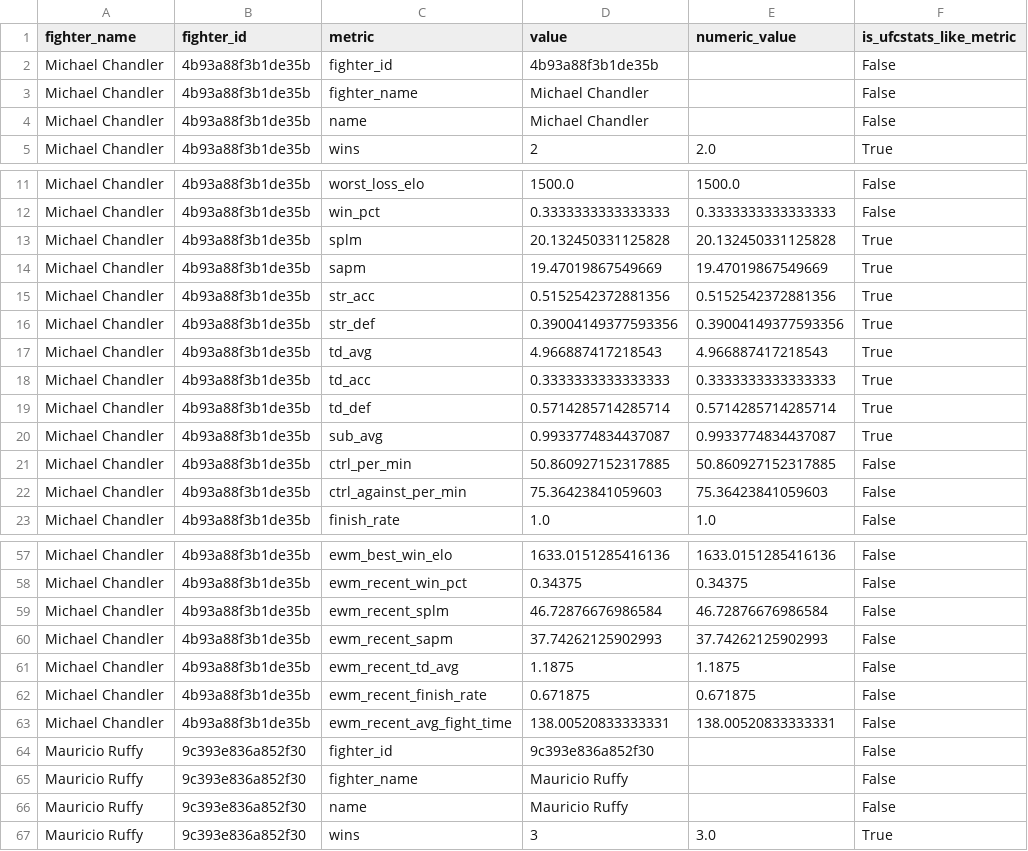
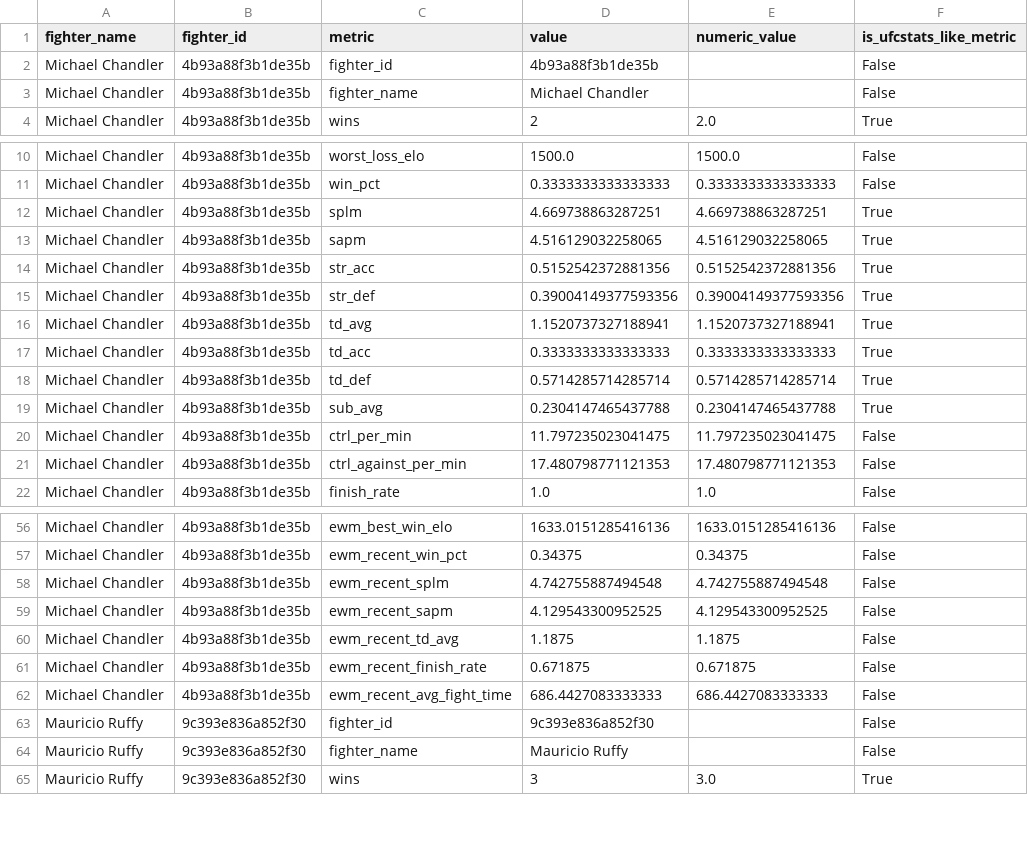
Before and after one commit to ChrisEsau/ufc-ai-clv-tracker, a CSV file: data/audits/ufc_fighter_state_profile_audit_preview.csv, drawn as a sheet; only a part is shown, gaps mark what is left out; the diff covers the shown part only.

```diff
--- a/data/audits/ufc_fighter_state_profile_audit_preview.csv
+++ b/data/audits/ufc_fighter_state_profile_audit_preview.csv
@@ -3,3 +3,2 @@ Michael Chandler,4b93a88f3b1de35b,fighter_id,4b93a88f3b1de35b,,False
 Michael Chandler,4b93a88f3b1de35b,fighter_name,Michael Chandler,,False
-Michael Chandler,4b93a88f3b1de35b,name,Michael Chandler,,False
 Michael Chandler,4b93a88f3b1de35b,wins,2,2.0,True
@@ -12,12 +11,12 @@ Michael Chandler,4b93a88f3b1de35b,worst_loss_elo,1500.0,1500.0,False
 Michael Chandler,4b93a88f3b1de35b,win_pct,0.3333333333333333,0.3333333333333333,False
-Michael Chandler,4b93a88f3b1de35b,splm,20.132450331125828,20.132450331125828,True
-Michael Chandler,4b93a88f3b1de35b,sapm,19.47019867549669,19.47019867549669,True
+Michael Chandler,4b93a88f3b1de35b,splm,4.669738863287251,4.669738863287251,True
+Michael Chandler,4b93a88f3b1de35b,sapm,4.516129032258065,4.516129032258065,True
 Michael Chandler,4b93a88f3b1de35b,str_acc,0.5152542372881356,0.5152542372881356,True
 Michael Chandler,4b93a88f3b1de35b,str_def,0.39004149377593356,0.39004149377593356,True
-Michael Chandler,4b93a88f3b1de35b,td_avg,4.966887417218543,4.966887417218543,True
+Michael Chandler,4b93a88f3b1de35b,td_avg,1.1520737327188941,1.1520737327188941,True
 Michael Chandler,4b93a88f3b1de35b,td_acc,0.3333333333333333,0.3333333333333333,True
 Michael Chandler,4b93a88f3b1de35b,td_def,0.5714285714285714,0.5714285714285714,True
-Michael Chandler,4b93a88f3b1de35b,sub_avg,0.9933774834437087,0.9933774834437087,True
-Michael Chandler,4b93a88f3b1de35b,ctrl_per_min,50.860927152317885,50.860927152317885,False
-Michael Chandler,4b93a88f3b1de35b,ctrl_against_per_min,75.36423841059603,75.36423841059603,False
+Michael Chandler,4b93a88f3b1de35b,sub_avg,0.2304147465437788,0.2304147465437788,True
+Michael Chandler,4b93a88f3b1de35b,ctrl_per_min,11.797235023041475,11.797235023041475,False
+Michael Chandler,4b93a88f3b1de35b,ctrl_against_per_min,17.480798771121353,17.480798771121353,False
 Michael Chandler,4b93a88f3b1de35b,finish_rate,1.0,1.0,False
@@ -58,10 +57,9 @@ Michael Chandler,4b93a88f3b1de35b,ewm_best_win_elo,1633.0151285416136,1633.01512
 Michael Chandler,4b93a88f3b1de35b,ewm_recent_win_pct,0.34375,0.34375,False
-Michael Chandler,4b93a88f3b1de35b,ewm_recent_splm,46.72876676986584,46.72876676986584,False
-Michael Chandler,4b93a88f3b1de35b,ewm_recent_sapm,37.74262125902993,37.74262125902993,False
+Michael Chandler,4b93a88f3b1de35b,ewm_recent_splm,4.742755887494548,4.742755887494548,False
+Michael Chandler,4b93a88f3b1de35b,ewm_recent_sapm,4.129543300952525,4.129543300952525,False
 Michael Chandler,4b93a88f3b1de35b,ewm_recent_td_avg,1.1875,1.1875,False
 Michael Chandler,4b93a88f3b1de35b,ewm_recent_finish_rate,0.671875,0.671875,False
-Michael Chandler,4b93a88f3b1de35b,ewm_recent_avg_fight_time,138.00520833333331,138.00520833333331,False
+Michael Chandler,4b93a88f3b1de35b,ewm_recent_avg_fight_time,686.4427083333333,686.4427083333333,False
 Mauricio Ruffy,9c393e836a852f30,fighter_id,9c393e836a852f30,,False
 Mauricio Ruffy,9c393e836a852f30,fighter_name,Mauricio Ruffy,,False
-Mauricio Ruffy,9c393e836a852f30,name,Mauricio Ruffy,,False
 Mauricio Ruffy,9c393e836a852f30,wins,3,3.0,True
```
Also changed, not shown: 42 edited cells elsewhere in this file, 1 other file.
